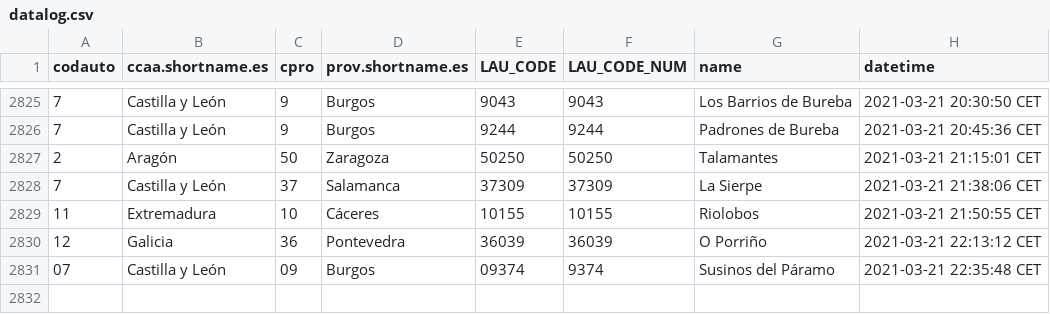
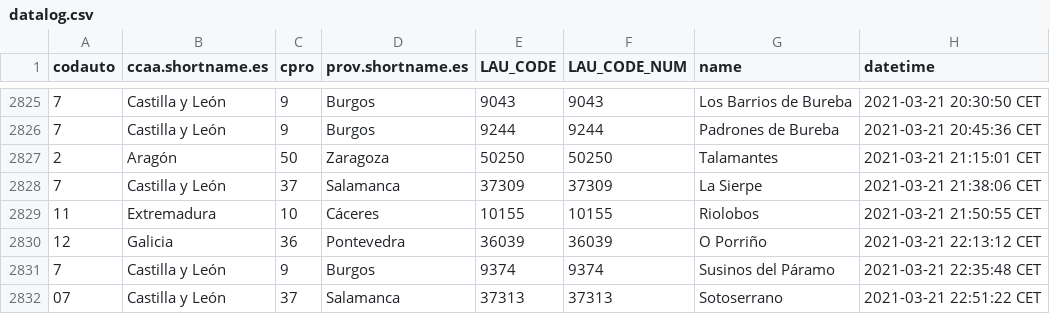
Before and after one commit to dieghernan/spain-munic-bot, a CSV file: assets/datalog.csv, drawn as a sheet; only a part is shown, gaps mark what is left out.

```diff
--- a/assets/datalog.csv
+++ b/assets/datalog.csv
@@ -2830,2 +2830,3 @@
 "12","Galicia","36","Pontevedra","36039",36039,"O Porriño","2021-03-21 22:13:12 CET"
-"07","Castilla y León","09","Burgos","09374",9374,"Susinos del Páramo","2021-03-21 22:35:48 CET"
+"7","Castilla y León","9","Burgos","9374",9374,"Susinos del Páramo","2021-03-21 22:35:48 CET"
+"07","Castilla y León","37","Salamanca","37313",37313,"Sotoserrano","2021-03-21 22:51:22 CET"
```
Also changed, not shown: 7 other files.
